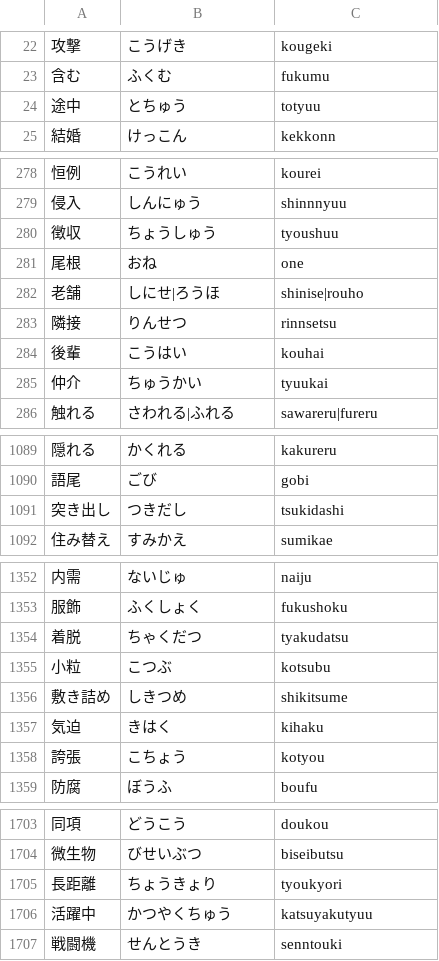
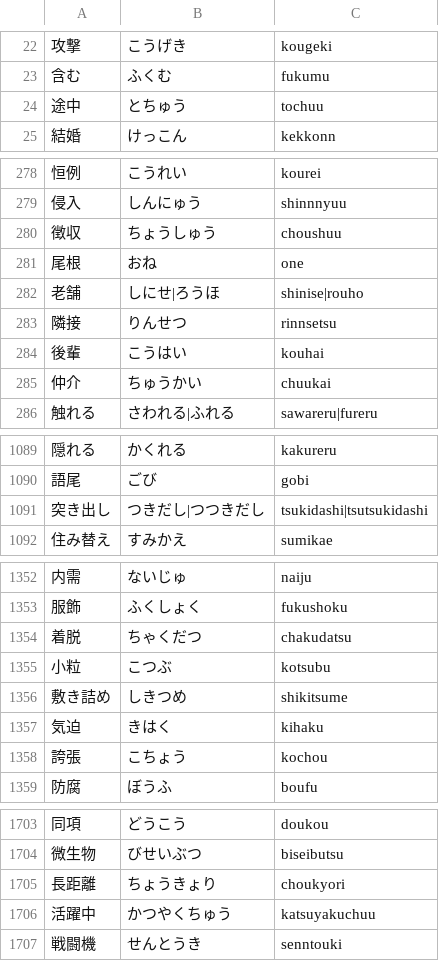
Before and after one commit to marmooo/kanji-typing, a TSV file: docs/data/7.tsv, drawn as a sheet; only a part is shown, gaps mark what is left out; the diff covers the shown part only.

```diff
--- a/docs/data/7.tsv
+++ b/docs/data/7.tsv
@@ -23,3 +23,3 @@
 含む	ふくむ	fukumu
-途中	とちゅう	totyuu
+途中	とちゅう	tochuu
 結婚	けっこん	kekkonn
@@ -279,3 +279,3 @@
 侵入	しんにゅう	shinnnyuu
-徴収	ちょうしゅう	tyoushuu
+徴収	ちょうしゅう	choushuu
 尾根	おね	one
@@ -284,3 +284,3 @@
 後輩	こうはい	kouhai
-仲介	ちゅうかい	tyuukai
+仲介	ちゅうかい	chuukai
 触れる	さわれる|ふれる	sawareru|fureru
@@ -1090,3 +1090,3 @@
 語尾	ごび	gobi
-突き出し	つきだし	tsukidashi
+突き出し	つきだし|つつきだし	tsukidashi|tsutsukidashi
 住み替え	すみかえ	sumikae
@@ -1353,3 +1353,3 @@
 服飾	ふくしょく	fukushoku
-着脱	ちゃくだつ	tyakudatsu
+着脱	ちゃくだつ	chakudatsu
 小粒	こつぶ	kotsubu
@@ -1357,3 +1357,3 @@
 気迫	きはく	kihaku
-誇張	こちょう	kotyou
+誇張	こちょう	kochou
 防腐	ぼうふ	boufu
@@ -1704,4 +1704,4 @@
 微生物	びせいぶつ	biseibutsu
-長距離	ちょうきょり	tyoukyori
-活躍中	かつやくちゅう	katsuyakutyuu
+長距離	ちょうきょり	choukyori
+活躍中	かつやくちゅう	katsuyakuchuu
 戦闘機	せんとうき	senntouki
```
Also changed, not shown: 34 edited cells elsewhere in this file, docs/data/3.tsv, docs/data/8.tsv, 17 other files.
